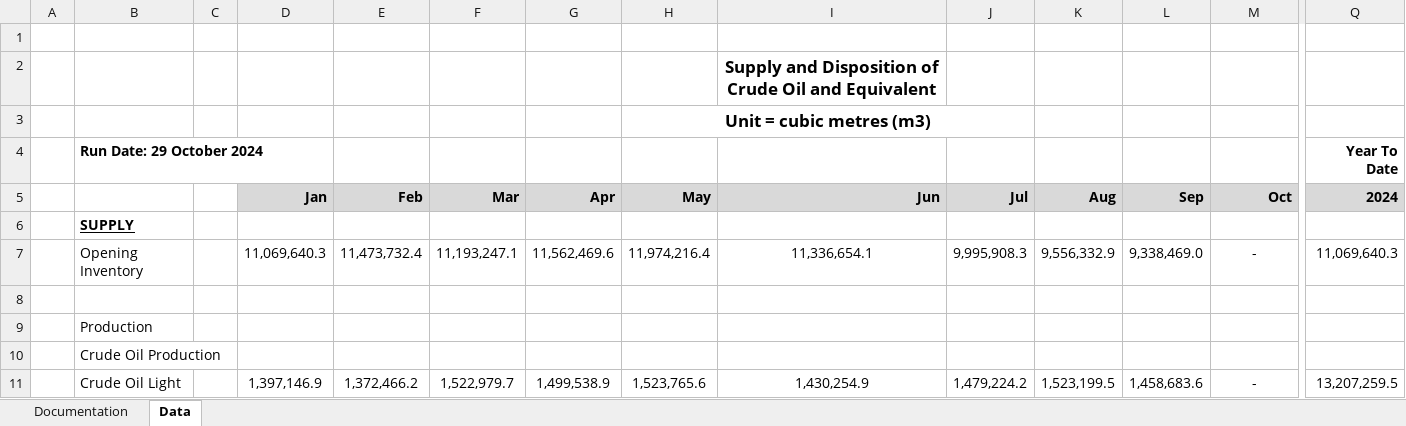
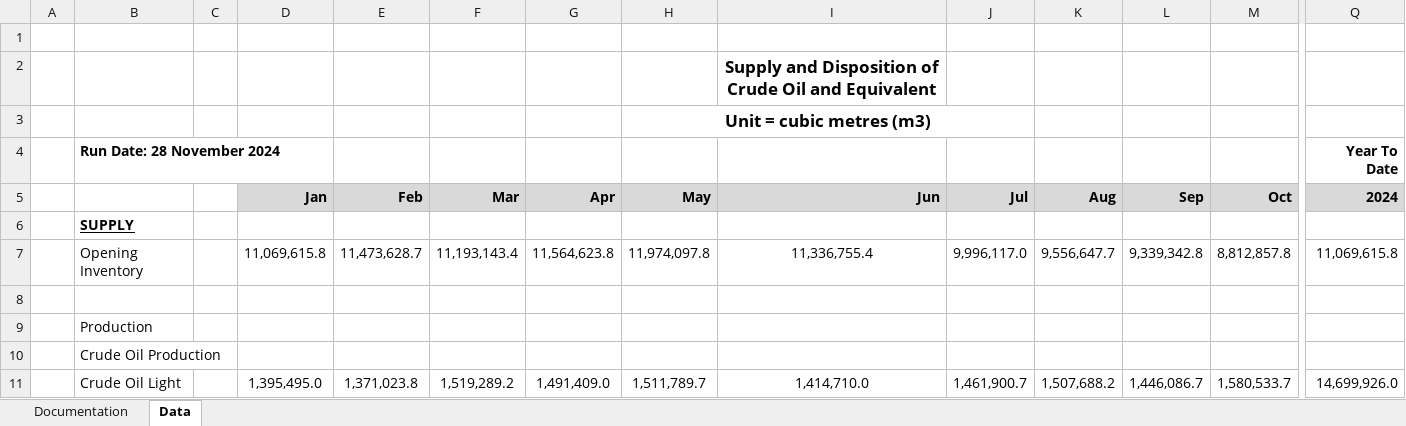
Before and after one commit to leachandrew/st3, an Excel workbook: Oil_current.xlsx, sheet Data, drawn as a sheet; only a part is shown, gaps mark what is left out; values as stored, in another font and other column widths than the file's, no borders; charts and pictures not drawn; the diff covers the shown part only; the diff names each change by its address in the sheet, - before the commit and + after, or states it on an @@ line.

Commit message:
october data

```diff
--- a/Oil_current.xlsx (sheet Data)
+++ b/Oil_current.xlsx (sheet Data)
-B4: Run Date: 29 October 2024
+B4: Run Date: 28 November 2024
-D7 (Jan): 11,069,640.3
+D7 (Jan): 11,069,615.8
-E7 (Feb): 11,473,732.4
+E7 (Feb): 11,473,628.7
-F7 (Mar): 11,193,247.1
+F7 (Mar): 11,193,143.4
-G7 (Apr): 11,562,469.6
+G7 (Apr): 11,564,623.8
-H7 (May): 11,974,216.4
+H7 (May): 11,974,097.8
-I7 (Jun): 11,336,654.1
+I7 (Jun): 11,336,755.4
-J7 (Jul): 9,995,908.3
+J7 (Jul): 9,996,117.0
-K7 (Aug): 9,556,332.9
+K7 (Aug): 9,556,647.7
-L7 (Sep): 9,338,469.0
+L7 (Sep): 9,339,342.8
-M7 (Oct): -
+M7 (Oct): 8,812,857.8
-Q7 (2024): 11,069,640.3
+Q7 (2024): 11,069,615.8
-D11 (Jan): 1,397,146.9
+D11 (Jan): 1,395,495.0
-E11 (Feb): 1,372,466.2
+E11 (Feb): 1,371,023.8
-F11 (Mar): 1,522,979.7
+F11 (Mar): 1,519,289.2
-G11 (Apr): 1,499,538.9
+G11 (Apr): 1,491,409.0
-H11 (May): 1,523,765.6
+H11 (May): 1,511,789.7
-I11 (Jun): 1,430,254.9
+I11 (Jun): 1,414,710.0
-J11 (Jul): 1,479,224.2
+J11 (Jul): 1,461,900.7
-K11 (Aug): 1,523,199.5
+K11 (Aug): 1,507,688.2
-L11 (Sep): 1,458,683.6
+L11 (Sep): 1,446,086.7
-M11 (Oct): -
+M11 (Oct): 1,580,533.7
-Q11 (2024): 13,207,259.5
+Q11 (2024): 14,699,926.0
```
Also changed, not shown: 254 edited cells elsewhere in this sheet, 3 other files.
